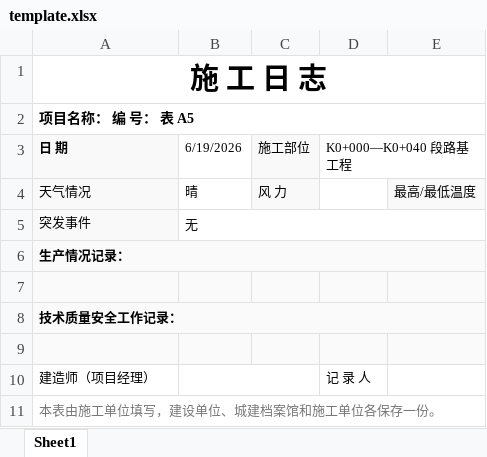
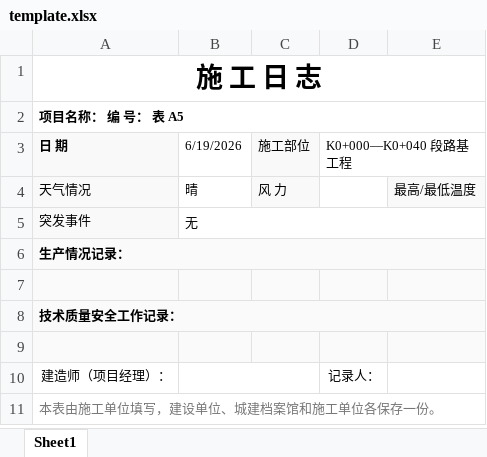
Before and after one commit to yaoyongli1974-dotcom/construction-log-miniprogram, an Excel workbook: cloudfunctions/exportExcel/template.xlsx, sheet Sheet1, drawn as a sheet; values as stored, in another font and other column widths than the file's, no borders; removed rows and columns are numbered as before the commit, all else as after; the diff names each change by its address in the sheet, - before the commit and + after, or states it on an @@ line.

Commit message:
feat: 导出功能重构 - PDF改Word + Excel重写
- exportPDF 云函数改为 exportWord（生成.doc文件，Word可直接打开）
- Excel导出完全重写：不再复制模板，改用代码直接构建表格
- 签名行改为同一行：建造师（项目经理）和记录人同行显示
- 修复弹窗显示PDF的问题（改为Word）
- 修复云函数缺少wx-server-sdk依赖的问题
- 修复fileID undefined导致下载失败的问题
- 修复同名sheet错误（改为序号-日期命名）
- 前端：导出格式选项改为Excel/Word，调用exportWord云函数

```diff
--- a/cloudfunctions/exportExcel/template.xlsx (sheet Sheet1)
+++ b/cloudfunctions/exportExcel/template.xlsx (sheet Sheet1)
@@ A1:A2 text size: smaller @@
-row 10: 建造师（项目经理） |  |  | 记 录 人
+row 10: 建造师（项目经理）： |  |  | 记录人：
```
Also changed, not shown: 7 other files.
